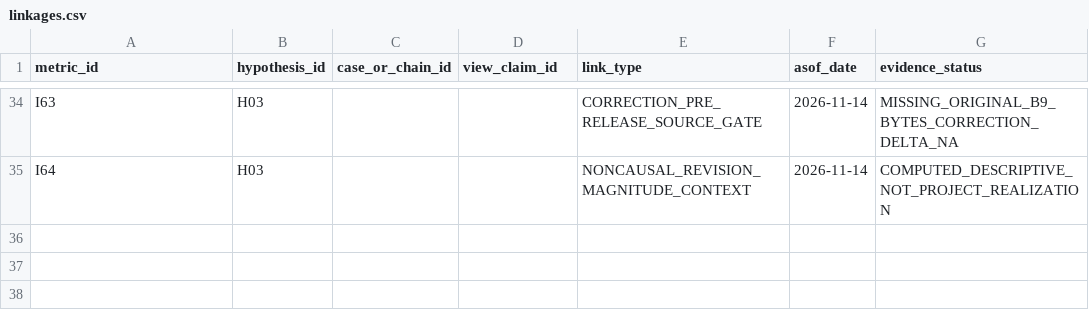
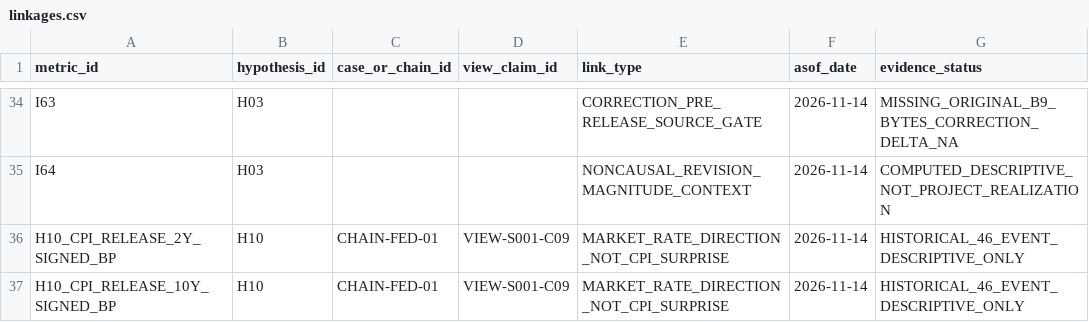
Before and after one commit to fweiger/AI_book, a CSV file: topics/us-2026-midterms-policy-ai-2029/metrics/linkages.csv, drawn as a sheet; only a part is shown, gaps mark what is left out.

Commit message:
[TOPIC-011 H10] Link directional CPI release day Treasury indicators to VIEW-S001 claim and Fed hypothesis

```diff
--- a/topics/us-2026-midterms-policy-ai-2029/metrics/linkages.csv
+++ b/topics/us-2026-midterms-policy-ai-2029/metrics/linkages.csv
@@ -35 +35,3 @@ I63,H03,,,CORRECTION_PRE_RELEASE_SOURCE_GATE,2026-11-14,MISSING_ORIGINAL_B9_BYTE
 I64,H03,,,NONCAUSAL_REVISION_MAGNITUDE_CONTEXT,2026-11-14,COMPUTED_DESCRIPTIVE_NOT_PROJECT_REALIZATION
+"H10_CPI_RELEASE_2Y_SIGNED_BP","H10","CHAIN-FED-01","VIEW-S001-C09","MARKET_RATE_DIRECTION_NOT_CPI_SURPRISE","2026-11-14","HISTORICAL_46_EVENT_DESCRIPTIVE_ONLY"
+"H10_CPI_RELEASE_10Y_SIGNED_BP","H10","CHAIN-FED-01","VIEW-S001-C09","MARKET_RATE_DIRECTION_NOT_CPI_SURPRISE","2026-11-14","HISTORICAL_46_EVENT_DESCRIPTIVE_ONLY"
```
